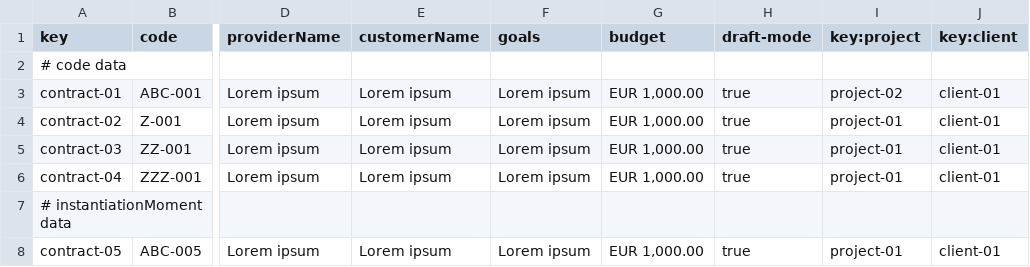
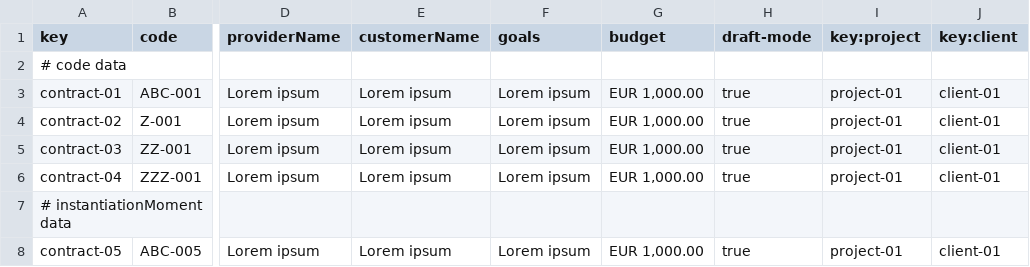
Before and after one commit to SoniaRM/Acme-SF-D04-24.5.0, a CSV file: src/main/webapp/WEB-INF/resources/sample-data/contract.csv, drawn as a sheet; only a part is shown, gaps mark what is left out; the diff names each change by its address in the sheet, - before the commit and + after, or states it on an @@ line.

Commit message:
[fix]: fixed csv

```diff
--- a/src/main/webapp/WEB-INF/resources/sample-data/contract.csv
+++ b/src/main/webapp/WEB-INF/resources/sample-data/contract.csv
-I3 (key:project): project-02
+I3 (key:project): project-01
```
